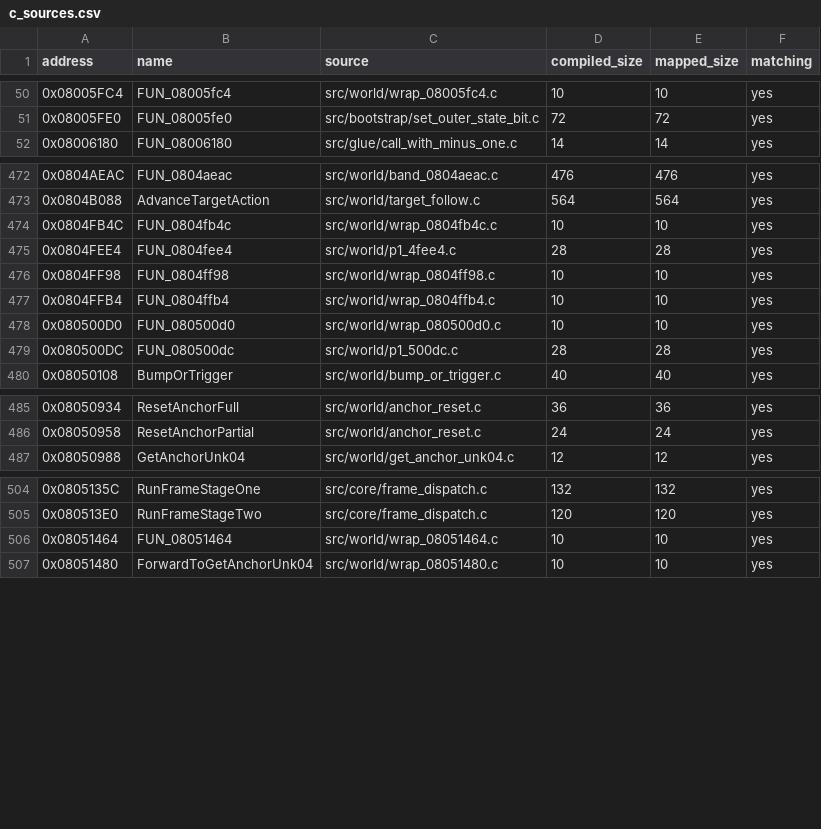
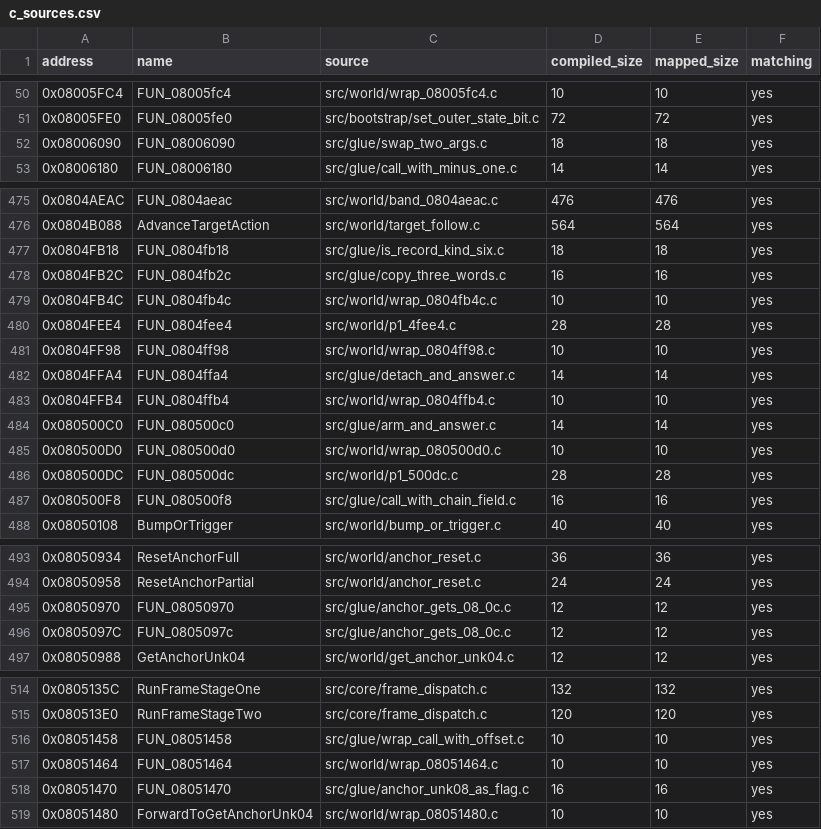
Before and after one commit to ahm3texe/gta-advance, a CSV file: data/c_sources.csv, drawn as a sheet; only a part is shown, gaps mark what is left out; the diff covers the shown part only; the diff names each change by its address in the sheet, - before the commit and + after, or states it on an @@ line.

```diff
--- a/data/c_sources.csv
+++ b/data/c_sources.csv
+row 52: 0x08006090 | FUN_08006090 | src/glue/swap_two_args.c | 18 | 18 | yes
+row 477: 0x0804FB18 | FUN_0804fb18 | src/glue/is_record_kind_six.c | 18 | 18 | yes
+row 478: 0x0804FB2C | FUN_0804fb2c | src/glue/copy_three_words.c | 16 | 16 | yes
+row 482: 0x0804FFA4 | FUN_0804ffa4 | src/glue/detach_and_answer.c | 14 | 14 | yes
+row 484: 0x080500C0 | FUN_080500c0 | src/glue/arm_and_answer.c | 14 | 14 | yes
+row 487: 0x080500F8 | FUN_080500f8 | src/glue/call_with_chain_field.c | 16 | 16 | yes
+row 495: 0x08050970 | FUN_08050970 | src/glue/anchor_gets_08_0c.c | 12 | 12 | yes
+row 496: 0x0805097C | FUN_0805097c | src/glue/anchor_gets_08_0c.c | 12 | 12 | yes
+row 516: 0x08051458 | FUN_08051458 | src/glue/wrap_call_with_offset.c | 10 | 10 | yes
+row 518: 0x08051470 | FUN_08051470 | src/glue/anchor_unk08_as_flag.c | 16 | 16 | yes
```
Also changed, not shown: 2 added rows elsewhere in this file, data/functions.csv, data/matching_regions.csv, 13 other files.
